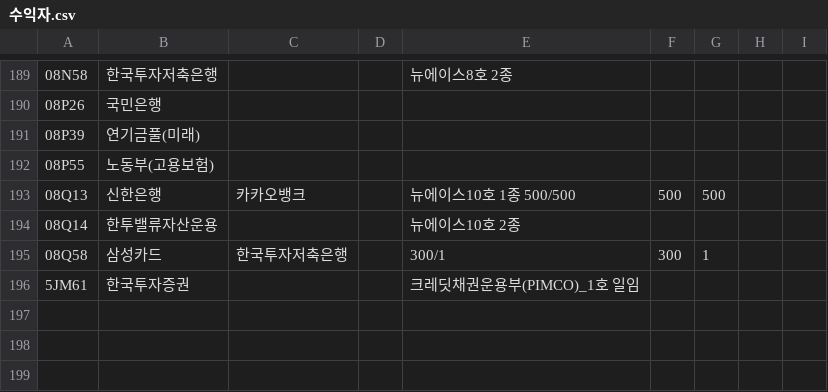
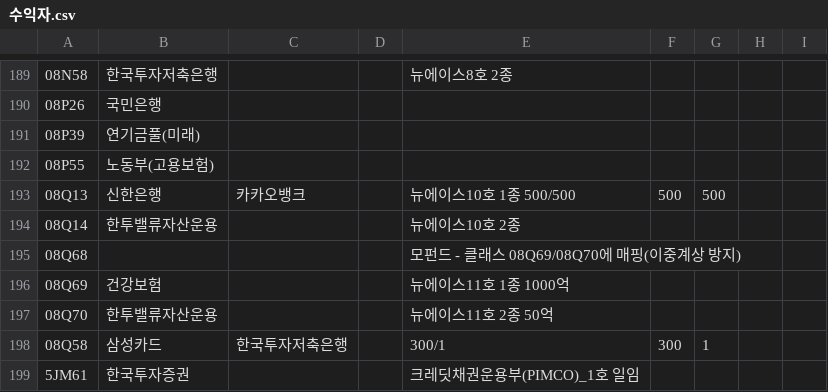
Before and after one commit to T19340/KIM_FI_AUM, a CSV file: data/수익자.csv, drawn as a sheet; only a part is shown, gaps mark what is left out; the diff names each change by its address in the sheet, - before the commit and + after, or states it on an @@ line.

```diff
--- a/data/수익자.csv
+++ b/data/수익자.csv
+row 195: 08Q68 |  |  |  | 모펀드 - 클래스 08Q69/08Q70에 매핑(이중계상 방지)
+row 196: 08Q69 | 건강보험 |  |  | 뉴에이스11호 1종 1000억
+row 197: 08Q70 | 한투밸류자산운용 |  |  | 뉴에이스11호 2종 50억
```
